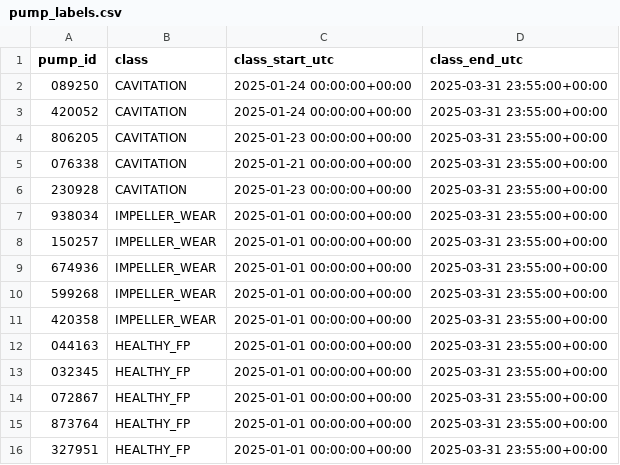
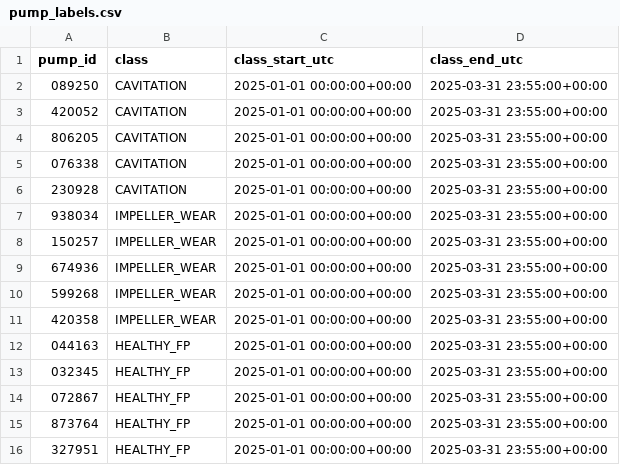
Before and after one commit to kn-mesh/meshinsights-demo-pump, a CSV file: src/pump_data/pump_labels.csv, drawn as a sheet.

```diff
--- a/src/pump_data/pump_labels.csv
+++ b/src/pump_data/pump_labels.csv
@@ -1,7 +1,7 @@
 pump_id,class,class_start_utc,class_end_utc
-089250,CAVITATION,2025-01-24 00:00:00+00:00,2025-03-31 23:55:00+00:00
-420052,CAVITATION,2025-01-24 00:00:00+00:00,2025-03-31 23:55:00+00:00
-806205,CAVITATION,2025-01-23 00:00:00+00:00,2025-03-31 23:55:00+00:00
-076338,CAVITATION,2025-01-21 00:00:00+00:00,2025-03-31 23:55:00+00:00
-230928,CAVITATION,2025-01-23 00:00:00+00:00,2025-03-31 23:55:00+00:00
+089250,CAVITATION,2025-01-01 00:00:00+00:00,2025-03-31 23:55:00+00:00
+420052,CAVITATION,2025-01-01 00:00:00+00:00,2025-03-31 23:55:00+00:00
+806205,CAVITATION,2025-01-01 00:00:00+00:00,2025-03-31 23:55:00+00:00
+076338,CAVITATION,2025-01-01 00:00:00+00:00,2025-03-31 23:55:00+00:00
+230928,CAVITATION,2025-01-01 00:00:00+00:00,2025-03-31 23:55:00+00:00
 938034,IMPELLER_WEAR,2025-01-01 00:00:00+00:00,2025-03-31 23:55:00+00:00
```
Also changed, not shown: 2 other files.
